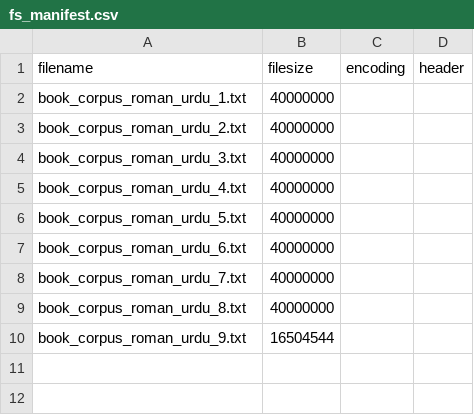
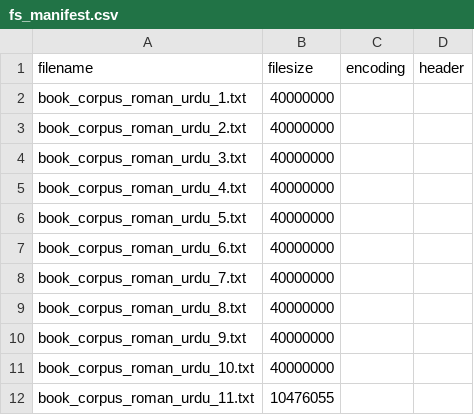
Before and after one commit to usamakh20/RomanUrduDataset, a CSV file: Roman urdu datasets/book_corpus_roman_urdu.txt.parts/fs_manifest.csv, drawn as a sheet.

Commit message:
Version 3.4.2
1. Added fun 12,13,14
2. updated roman urdu book corpus

```diff
--- a/Roman urdu datasets/book_corpus_roman_urdu.txt.parts/fs_manifest.csv
+++ b/Roman urdu datasets/book_corpus_roman_urdu.txt.parts/fs_manifest.csv
@@ -9,2 +9,4 @@ book_corpus_roman_urdu_7.txt,40000000,,
 book_corpus_roman_urdu_8.txt,40000000,,
-book_corpus_roman_urdu_9.txt,16504544,,
+book_corpus_roman_urdu_9.txt,40000000,,
+book_corpus_roman_urdu_10.txt,40000000,,
+book_corpus_roman_urdu_11.txt,10476055,,
```
Also changed, not shown: logs/fun6.log.parts/fs_manifest.csv, 17 other files.
